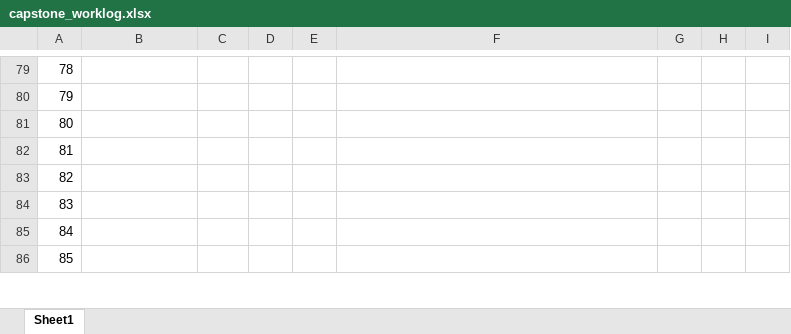
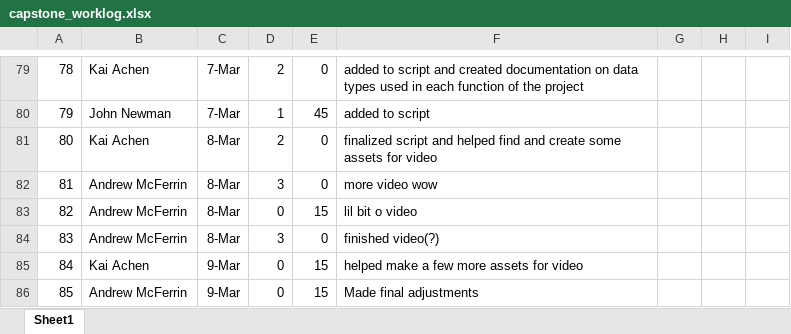
Before and after one commit to kaicachen/Alt-Text-Admiral, an Excel workbook: Documentation/capstone_worklog.xlsx, sheet Sheet1, drawn as a sheet; only a part is shown, gaps mark what is left out; values as stored, in another font and other column widths than the file's, no borders; charts and pictures not drawn; the diff covers the shown part only; the diff names each change by its address in the sheet, - before the commit and + after, or states it on an @@ line.

```diff
--- a/Documentation/capstone_worklog.xlsx (sheet Sheet1)
+++ b/Documentation/capstone_worklog.xlsx (sheet Sheet1)
-B79: (empty)
+B79: Kai Achen
-C79:C80: (empty)
+C79:C80: 7-Mar
-D79: (empty)
+D79: 2
-E79: (empty)
+E79: 0
-F79: (empty)
+F79: added to script and created documentation on data types used in each function of the project
-B80: (empty)
+B80: John Newman
-D80: (empty)
+D80: 1
-E80: (empty)
+E80: 45
-F80: (empty)
+F80: added to script
-B81: (empty)
+B81: Kai Achen
-C81:C84: (empty)
+C81:C84: 8-Mar
-D81: (empty)
+D81: 2
-E81:E82: (empty)
+E81:E82: 0
-F81: (empty)
+F81: finalized script and helped find and create some assets for video
-B82:B84: (empty)
+B82:B84: Andrew McFerrin
-D82: (empty)
+D82: 3
-F82: (empty)
+F82: more video wow
-D83: (empty)
+D83: 0
-E83: (empty)
+E83: 15
-F83: (empty)
+F83: lil bit o video
-D84: (empty)
+D84: 3
-E84: (empty)
+E84: 0
-F84: (empty)
+F84: finished video(?)
-B85: (empty)
+B85: Kai Achen
-C85:C86: (empty)
+C85:C86: 9-Mar
-D85:D86: (empty)
+D85:D86: 0
-E85:E86: (empty)
+E85:E86: 15
-F85: (empty)
+F85: helped make a few more assets for video
-B86: (empty)
+B86: Andrew McFerrin
-F86: (empty)
+F86: Made final adjustments
```
Also changed, not shown: 81 edited cells elsewhere in this sheet, Documentation/EECS 582 Requirements.xlsx, 2 other files.
